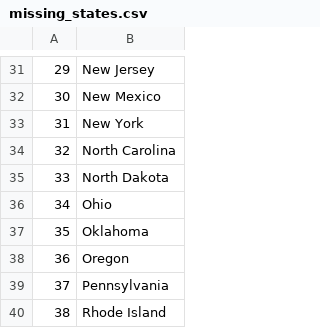
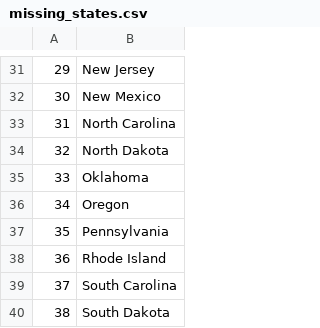
Before and after one commit to DredD1998/100DaysOfCode, a CSV file: U.S._States_Game/project17/missing_states.csv, drawn as a sheet; only a part is shown, gaps mark what is left out; the shorter side is filled out with more unchanged rows; removed rows and columns are numbered as before the commit, all else as after; the diff names each change by its address in the sheet, - before the commit and + after, or states it on an @@ line.

```diff
--- a/U.S._States_Game/project17/missing_states.csv
+++ b/U.S._States_Game/project17/missing_states.csv
-row 33: 31 | New York
@@ column A renumbered from row 33 down @@
-row 36: 34 | Ohio
```
Also changed, not shown: 16 other files.
